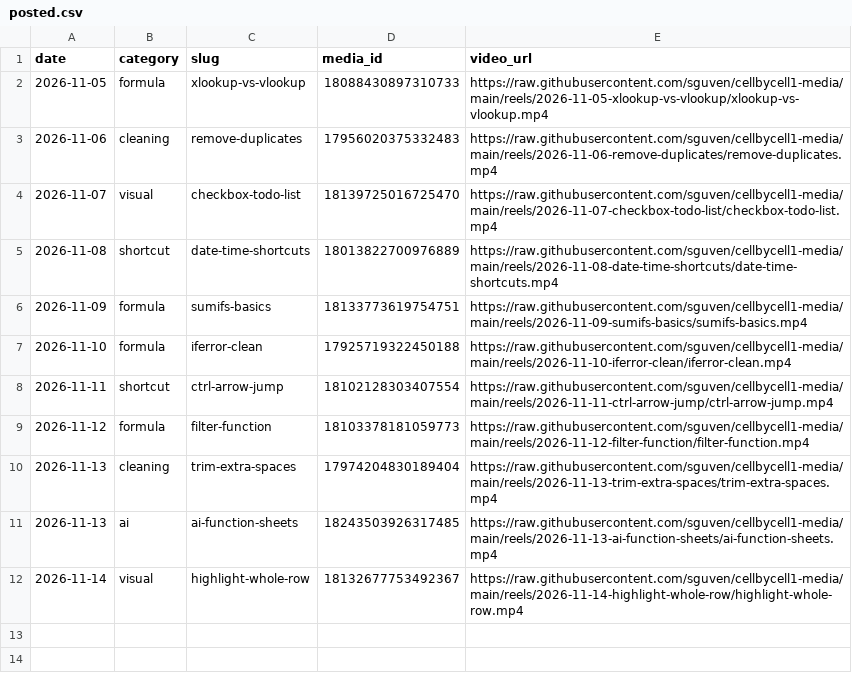
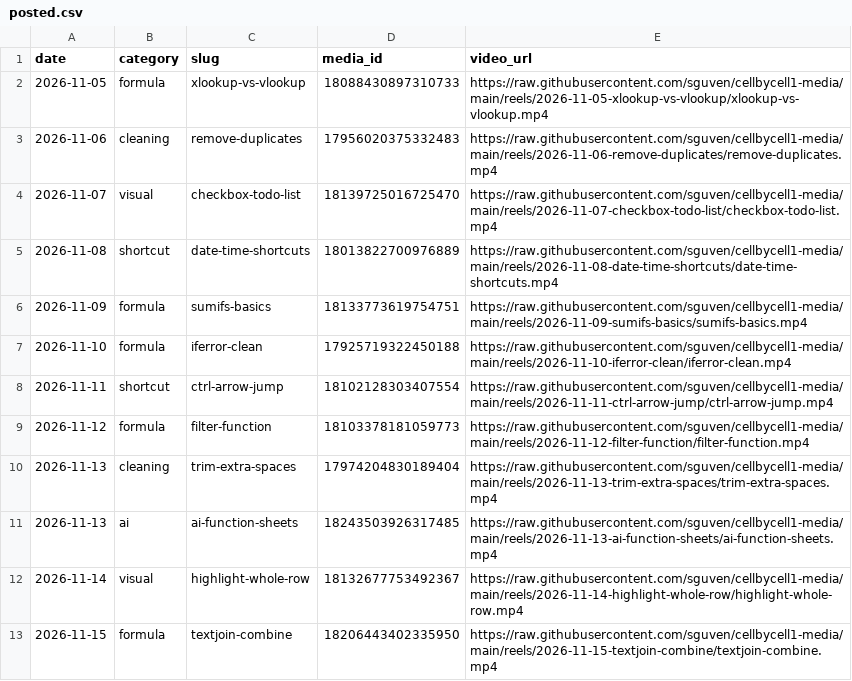
Before and after one commit to sguven/cellbycell1-media, a CSV file: content/posted.csv, drawn as a sheet.

```diff
--- a/content/posted.csv
+++ b/content/posted.csv
@@ -12 +12,2 @@ date,category,slug,media_id,video_url
 2026-11-14,visual,highlight-whole-row,18132677753492367,https://raw.githubusercontent.com/sguven/cellbycell1-media/main/reels/2026-11-14-highlight-whole-row/highlight-whole-row.mp4
+2026-11-15,formula,textjoin-combine,18206443402335950,https://raw.githubusercontent.com/sguven/cellbycell1-media/main/reels/2026-11-15-textjoin-combine/textjoin-combine.mp4
```
